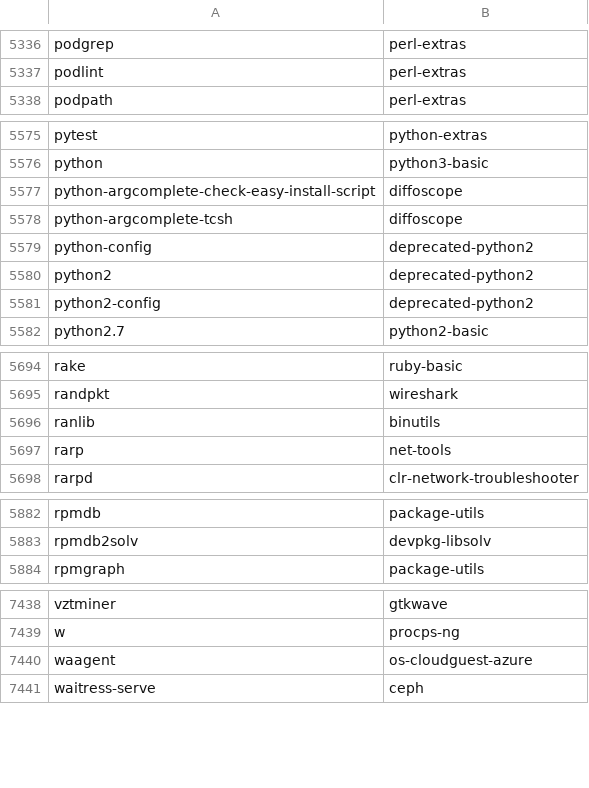
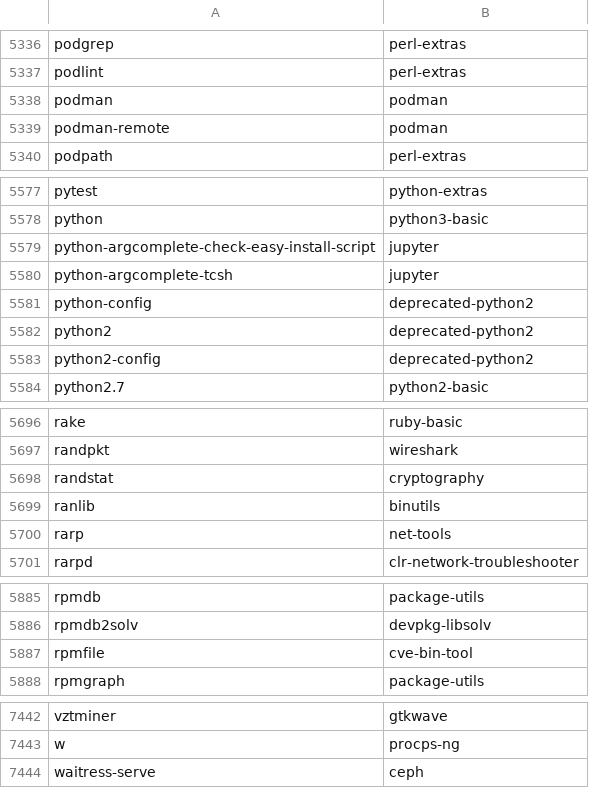
Before and after one commit to clearlinux-pkgs/cnf, a CSV file: commandlist.csv, drawn as a sheet; only a part is shown, gaps mark what is left out; the diff covers the shown part only.

Commit message:
update command list for 34940

```diff
--- a/commandlist.csv
+++ b/commandlist.csv
@@ -5337,2 +5337,4 @@ podgrep	perl-extras
 podlint	perl-extras
+podman	podman
+podman-remote	podman
 podpath	perl-extras
@@ -5576,4 +5578,4 @@ pytest	python-extras
 python	python3-basic
-python-argcomplete-check-easy-install-script	diffoscope
-python-argcomplete-tcsh	diffoscope
+python-argcomplete-check-easy-install-script	jupyter
+python-argcomplete-tcsh	jupyter
 python-config	deprecated-python2
@@ -5695,2 +5697,3 @@ rake	ruby-basic
 randpkt	wireshark
+randstat	cryptography
 ranlib	binutils
@@ -5883,2 +5886,3 @@ rpmdb	package-utils
 rpmdb2solv	devpkg-libsolv
+rpmfile	cve-bin-tool
 rpmgraph	package-utils
@@ -7439,3 +7443,2 @@ vztminer	gtkwave
 w	procps-ng
-waagent	os-cloudguest-azure
 waitress-serve	ceph
```
Also changed, not shown: 2 edited cells elsewhere in this file, 2 other files.
